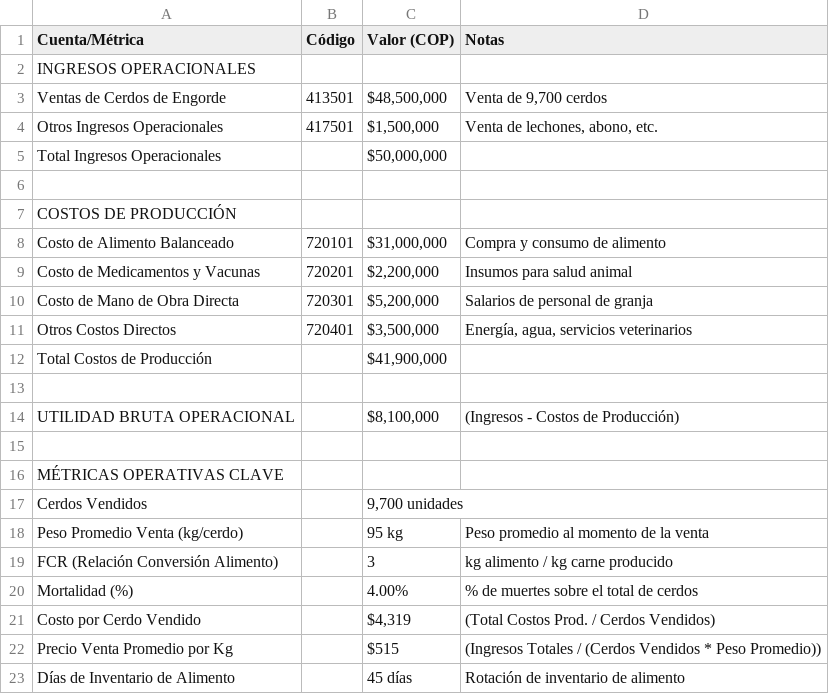
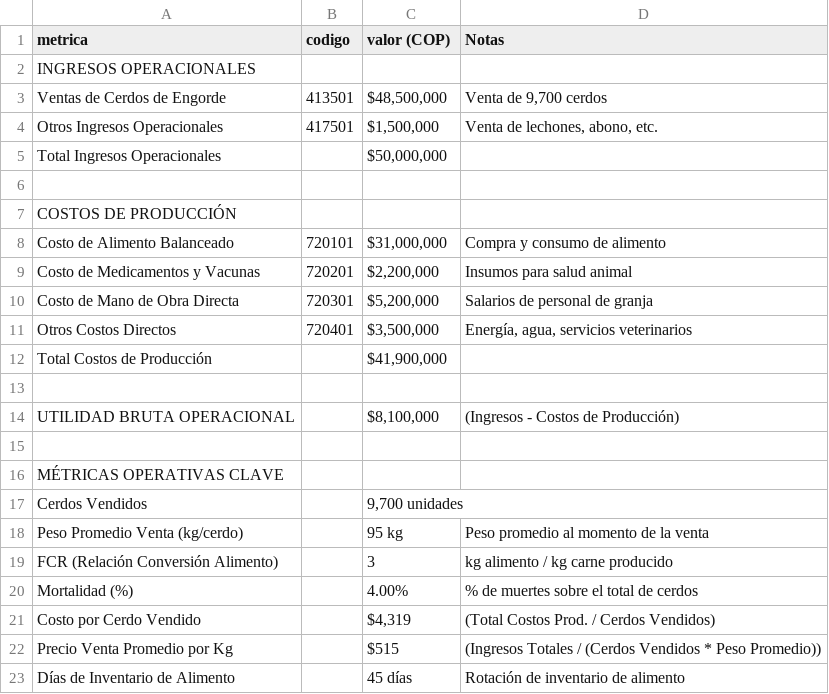
Before and after one commit to ibarbo/financial-narrative-generator, a CSV file: datos_informe_contable.csv, drawn as a sheet.

```diff
--- a/datos_informe_contable.csv
+++ b/datos_informe_contable.csv
@@ -1,2 +1,2 @@
-Cuenta/Métrica,Código,Valor (COP),Notas
+metrica,codigo,valor (COP),Notas
 INGRESOS OPERACIONALES,,,
```
Also changed, not shown: 2 other files.
